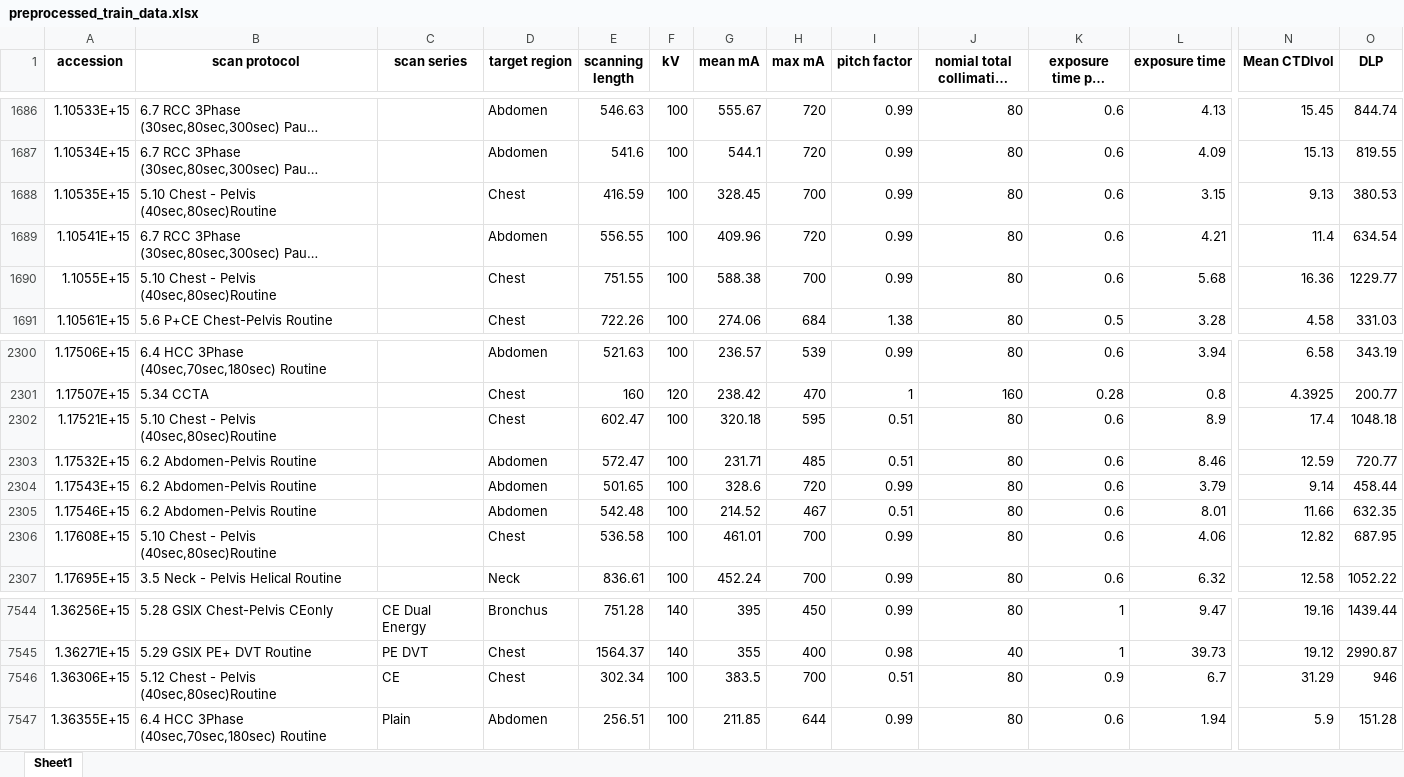
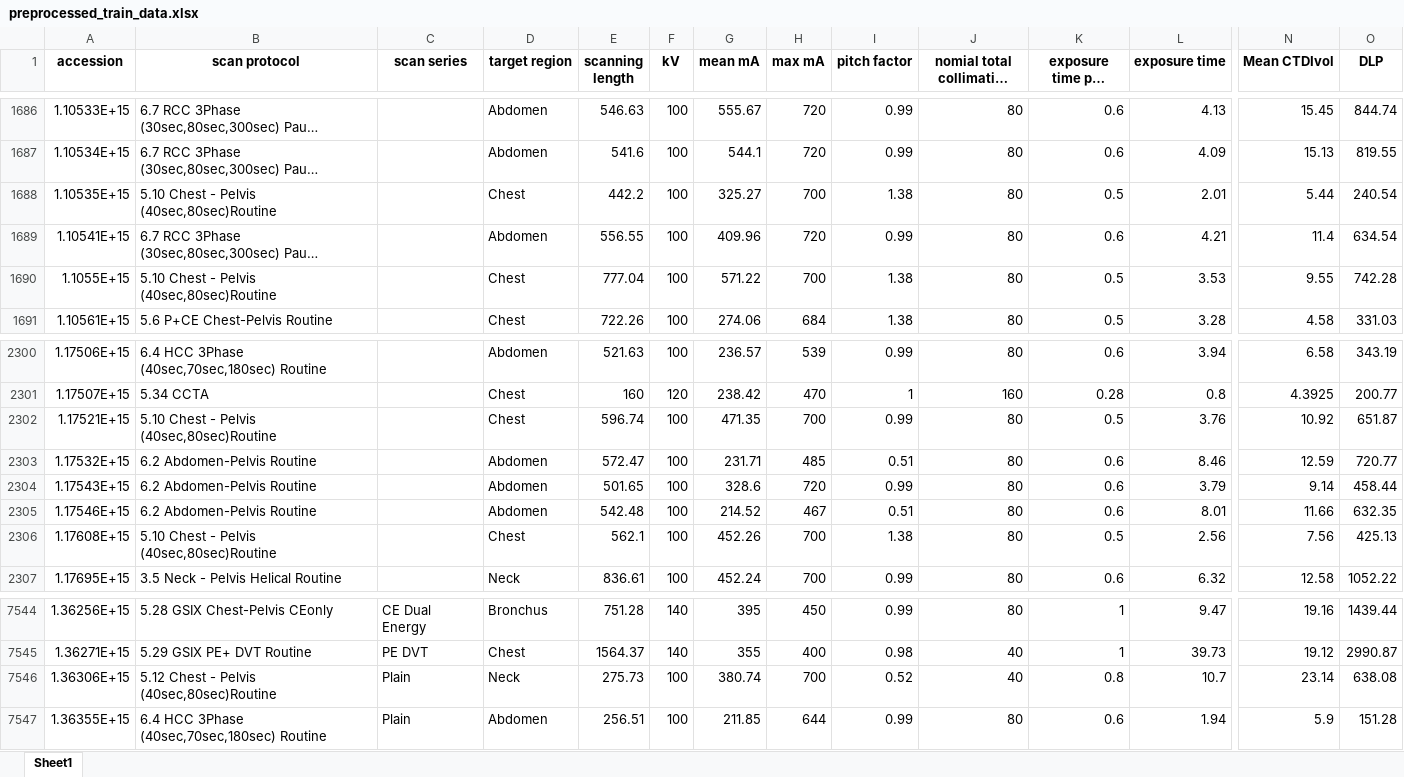
Before and after one commit to y-hiroki-radiotech/CT-dose-prediction, an Excel workbook: preprocessed_train_data.xlsx, sheet Sheet1, drawn as a sheet; only a part is shown, gaps mark what is left out; long unchanged cells end in …; values as stored, in another font and other column widths than the file's, no borders; the diff covers the shown part only; the diff names each change by its address in the sheet, - before the commit and + after, or states it on an @@ line.

```diff
--- a/preprocessed_train_data.xlsx (sheet Sheet1)
+++ b/preprocessed_train_data.xlsx (sheet Sheet1)
-E1688 (scanning length): 416.59
+E1688 (scanning length): 442.2
-G1688 (mean mA): 328.45
+G1688 (mean mA): 325.27
-I1688 (pitch factor): 0.99
+I1688 (pitch factor): 1.38
-K1688 (exposure time per rotation): 0.6
+K1688 (exposure time per rotation): 0.5
-L1688 (exposure time): 3.15
+L1688 (exposure time): 2.01
-N1688 (Mean CTDIvol): 9.13
+N1688 (Mean CTDIvol): 5.44
-O1688 (DLP): 380.53
+O1688 (DLP): 240.54
-E1690 (scanning length): 751.55
+E1690 (scanning length): 777.04
-G1690 (mean mA): 588.38
+G1690 (mean mA): 571.22
-I1690 (pitch factor): 0.99
+I1690 (pitch factor): 1.38
-K1690 (exposure time per rotation): 0.6
+K1690 (exposure time per rotation): 0.5
-L1690 (exposure time): 5.68
+L1690 (exposure time): 3.53
-N1690 (Mean CTDIvol): 16.36
+N1690 (Mean CTDIvol): 9.55
-O1690 (DLP): 1229.77
+O1690 (DLP): 742.28
-E2302 (scanning length): 602.47
+E2302 (scanning length): 596.74
-G2302 (mean mA): 320.18
+G2302 (mean mA): 471.35
-H2302 (max mA): 595
+H2302 (max mA): 700
-I2302 (pitch factor): 0.51
+I2302 (pitch factor): 0.99
-K2302 (exposure time per rotation): 0.6
+K2302 (exposure time per rotation): 0.5
-L2302 (exposure time): 8.9
+L2302 (exposure time): 3.76
-N2302 (Mean CTDIvol): 17.4
+N2302 (Mean CTDIvol): 10.92
-O2302 (DLP): 1048.18
+O2302 (DLP): 651.87
-E2306 (scanning length): 536.58
+E2306 (scanning length): 562.1
-G2306 (mean mA): 461.01
+G2306 (mean mA): 452.26
-I2306 (pitch factor): 0.99
+I2306 (pitch factor): 1.38
-K2306 (exposure time per rotation): 0.6
+K2306 (exposure time per rotation): 0.5
-L2306 (exposure time): 4.06
+L2306 (exposure time): 2.56
-N2306 (Mean CTDIvol): 12.82
+N2306 (Mean CTDIvol): 7.56
-O2306 (DLP): 687.95
+O2306 (DLP): 425.13
-C7546 (scan series): CE
+C7546 (scan series): Plain
-D7546 (target region): Chest
+D7546 (target region): Neck
-E7546 (scanning length): 302.34
+E7546 (scanning length): 275.73
-G7546 (mean mA): 383.5
+G7546 (mean mA): 380.74
-I7546 (pitch factor): 0.51
+I7546 (pitch factor): 0.52
-J7546 (nomial total collimation width): 80
+J7546 (nomial total collimation width): 40
-K7546 (exposure time per rotation): 0.9
+K7546 (exposure time per rotation): 0.8
-L7546 (exposure time): 6.7
+L7546 (exposure time): 10.7
-N7546 (Mean CTDIvol): 31.29
+N7546 (Mean CTDIvol): 23.14
-O7546 (DLP): 946
+O7546 (DLP): 638.08
```
Also changed, not shown: 295 edited cells elsewhere in this sheet, 2 other files.
